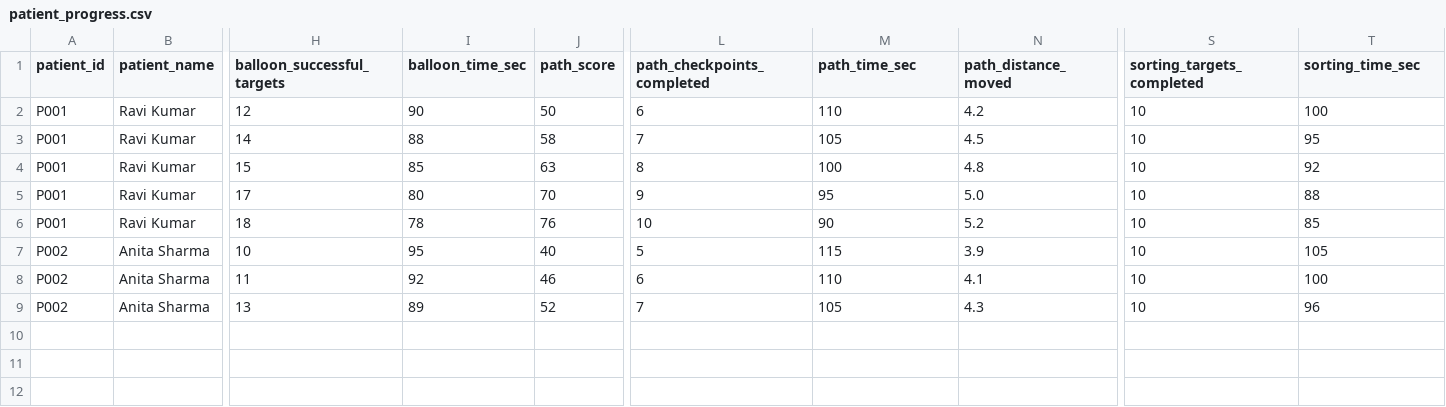
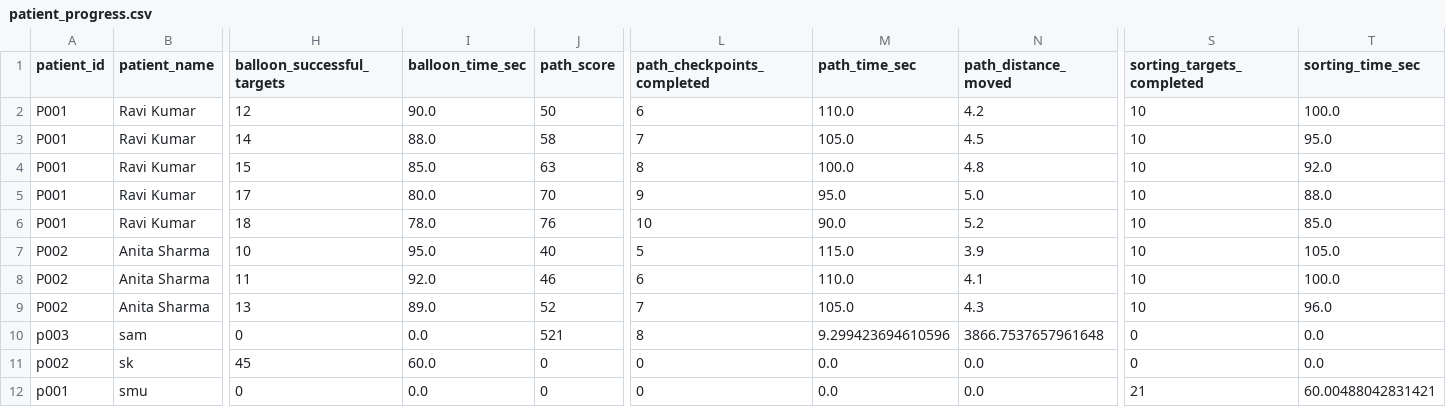
Before and after one commit to Sruthi-sk06/FYP, a CSV file: module 3/patient_progress.csv, drawn as a sheet; only a part is shown, gaps mark what is left out; rows hold the shown columns only; the diff names each change by its address in the sheet, - before the commit and + after, or states it on an @@ line.

Commit message:
Update rehabilitation games and progress dashboard

```diff
--- a/module 3/patient_progress.csv
+++ b/module 3/patient_progress.csv
-I2 (balloon_time_sec): 90
+I2 (balloon_time_sec): 90.0
-M2 (path_time_sec): 110
+M2 (path_time_sec): 110.0
-T2 (sorting_time_sec): 100
+T2 (sorting_time_sec): 100.0
-I3 (balloon_time_sec): 88
+I3 (balloon_time_sec): 88.0
-M3 (path_time_sec): 105
+M3 (path_time_sec): 105.0
-T3 (sorting_time_sec): 95
+T3 (sorting_time_sec): 95.0
-I4 (balloon_time_sec): 85
+I4 (balloon_time_sec): 85.0
-M4 (path_time_sec): 100
+M4 (path_time_sec): 100.0
-T4 (sorting_time_sec): 92
+T4 (sorting_time_sec): 92.0
-I5 (balloon_time_sec): 80
+I5 (balloon_time_sec): 80.0
-M5 (path_time_sec): 95
+M5 (path_time_sec): 95.0
-T5 (sorting_time_sec): 88
+T5 (sorting_time_sec): 88.0
-I6 (balloon_time_sec): 78
+I6 (balloon_time_sec): 78.0
-M6 (path_time_sec): 90
+M6 (path_time_sec): 90.0
-T6 (sorting_time_sec): 85
+T6 (sorting_time_sec): 85.0
-I7 (balloon_time_sec): 95
+I7 (balloon_time_sec): 95.0
-M7 (path_time_sec): 115
+M7 (path_time_sec): 115.0
-T7 (sorting_time_sec): 105
+T7 (sorting_time_sec): 105.0
-I8 (balloon_time_sec): 92
+I8 (balloon_time_sec): 92.0
-M8 (path_time_sec): 110
+M8 (path_time_sec): 110.0
-T8 (sorting_time_sec): 100
+T8 (sorting_time_sec): 100.0
-I9 (balloon_time_sec): 89
+I9 (balloon_time_sec): 89.0
-M9 (path_time_sec): 105
+M9 (path_time_sec): 105.0
-T9 (sorting_time_sec): 96
+T9 (sorting_time_sec): 96.0
+row 10: p003 | sam | 0 | 0.0 | 521 | 8 | 9.299423694610596 | 3866.7537657961648 | 0 | 0.0
+row 11: p002 | sk | 45 | 60.0 | 0 | 0 | 0.0 | 0.0 | 0 | 0.0
+row 12: p001 | smu | 0 | 0.0 | 0 | 0 | 0.0 | 0.0 | 21 | 60.00488042831421
```
Also changed, not shown: 4 other files.
